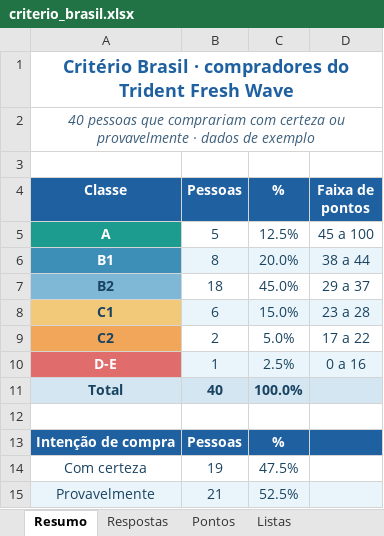
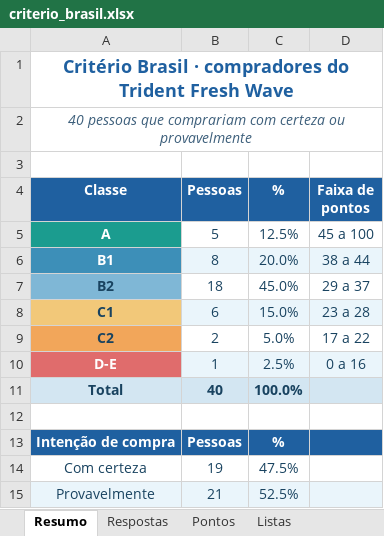
Before and after one commit to sorasky2017/trident-fresh-wave-pesquisa, an Excel workbook: criterio_brasil.xlsx, sheet Resumo, drawn as a sheet; values as stored, in another font and other column widths than the file's, no borders; charts and pictures not drawn; the diff names each change by its address in the sheet, - before the commit and + after, or states it on an @@ line.

```diff
--- a/criterio_brasil.xlsx (sheet Resumo)
+++ b/criterio_brasil.xlsx (sheet Resumo)
-A2 (Classe): …ou provavelmente · dados de exemplo
+A2 (Classe): …ou provavelmente
```
Also changed, not shown: sheet Pontos, charts or pictures.
